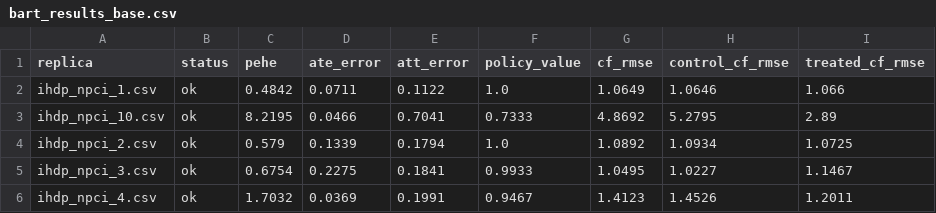
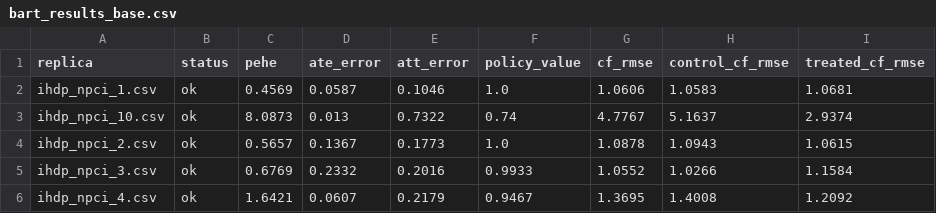
Before and after one commit to bacchuongdaungo/csds452_project_spring_2026, a CSV file: BART/bart_results_base.csv, drawn as a sheet; only a part is shown; the diff covers the shown part only.

```diff
--- a/BART/bart_results_base.csv
+++ b/BART/bart_results_base.csv
@@ -1,6 +1,6 @@
 replica,status,pehe,ate_error,att_error,policy_value,cf_rmse,control_cf_rmse,treated_cf_rmse
-ihdp_npci_1.csv,ok,0.4842,0.0711,0.1122,1.0,1.0649,1.0646,1.066
-ihdp_npci_10.csv,ok,8.2195,0.0466,0.7041,0.7333,4.8692,5.2795,2.89
-ihdp_npci_2.csv,ok,0.579,0.1339,0.1794,1.0,1.0892,1.0934,1.0725
-ihdp_npci_3.csv,ok,0.6754,0.2275,0.1841,0.9933,1.0495,1.0227,1.1467
-ihdp_npci_4.csv,ok,1.7032,0.0369,0.1991,0.9467,1.4123,1.4526,1.2011
+ihdp_npci_1.csv,ok,0.4569,0.0587,0.1046,1.0,1.0606,1.0583,1.0681
+ihdp_npci_10.csv,ok,8.0873,0.013,0.7322,0.74,4.7767,5.1637,2.9374
+ihdp_npci_2.csv,ok,0.5657,0.1367,0.1773,1.0,1.0878,1.0943,1.0615
+ihdp_npci_3.csv,ok,0.6769,0.2332,0.2016,0.9933,1.0552,1.0266,1.1584
+ihdp_npci_4.csv,ok,1.6421,0.0607,0.2179,0.9467,1.3695,1.4008,1.2092
```
Also changed, not shown: 51 edited cells elsewhere in this file, BART/bart_results_both.csv, BART/bart_results_drop.csv, 1 other file.
